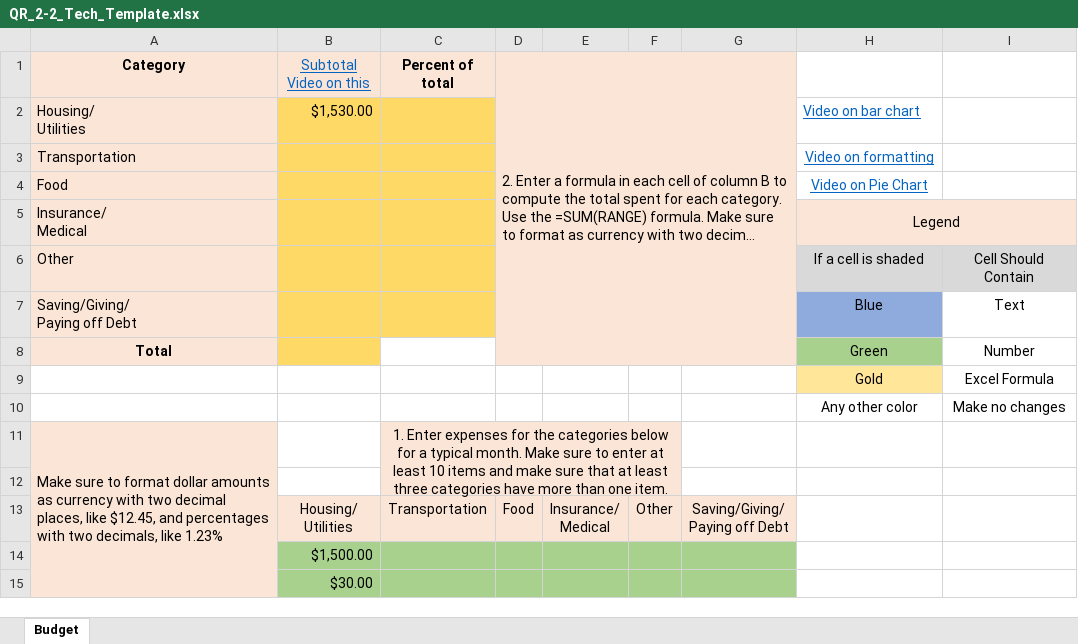
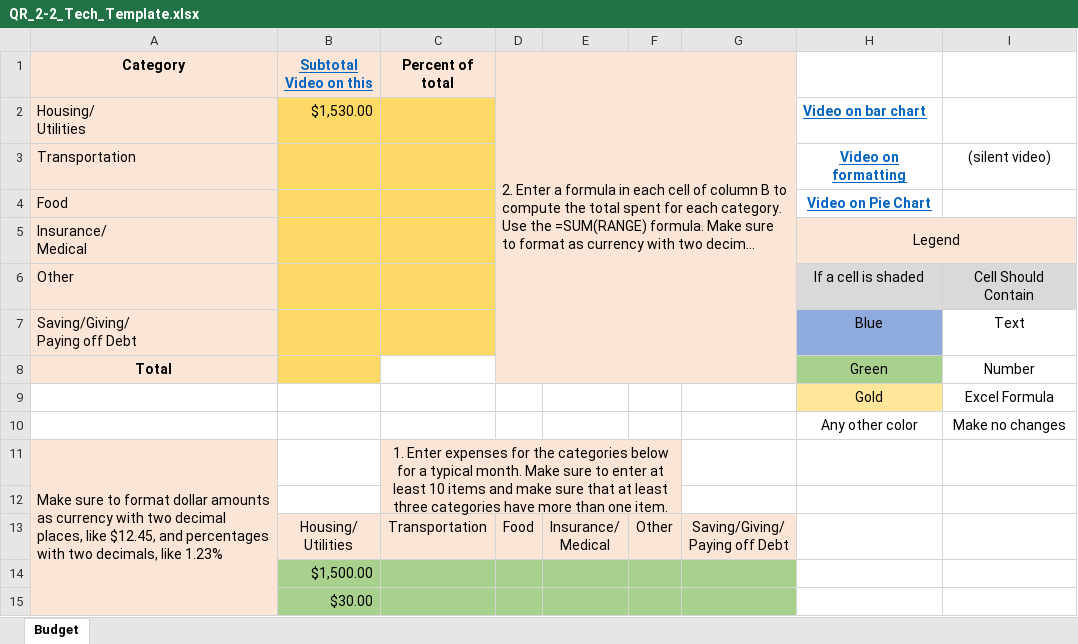
Before and after one commit to ketchers/Teaching, an Excel workbook: 144F20/Topic 2/QR_2-2_Tech_Template.xlsx, sheet Budget, drawn as a sheet; long unchanged cells end in …; values as stored, in another font and other column widths than the file's, no borders; the diff names each change by its address in the sheet, - before the commit and + after, or states it on an @@ line.

Commit message:
moved videos to YouTube

```diff
--- a/144F20/Topic 2/QR_2-2_Tech_Template.xlsx (sheet Budget)
+++ b/144F20/Topic 2/QR_2-2_Tech_Template.xlsx (sheet Budget)
-B1 bold: off
+B1 bold: on
-H2:H4 bold: off
+H2:H4 bold: on
-I3: (empty)
+I3: (silent video)
```
